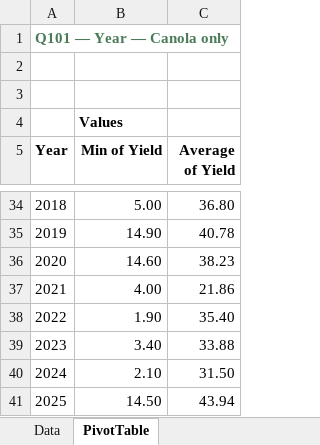
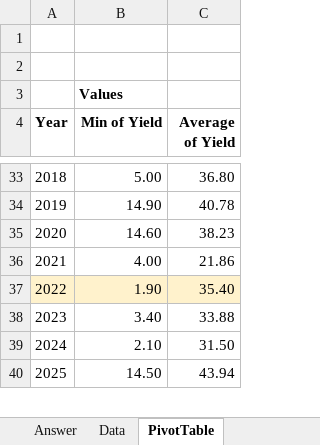
Before and after one commit to peterJslade/arec261-textbook, an Excel workbook: practice/answers/q101.xlsx, sheet PivotTable, drawn as a sheet; only a part is shown, gaps mark what is left out; values as stored, in another font and other column widths than the file's, no borders; removed rows and columns are numbered as before the commit, all else as after; the diff names each change by its address in the sheet, - before the commit and + after, or states it on an @@ line.

```diff
--- a/practice/answers/q101.xlsx (sheet PivotTable)
+++ b/practice/answers/q101.xlsx (sheet PivotTable)
+sheet tab: Answer
-row 1: Q101 — Year — Canola only
-A37:C37 fill: none
+A37:C37 fill: #FFF2CC
```
Also changed, not shown: practice/answers/q074.xlsx, practice/answers/q076.xlsx, 11 other files.
